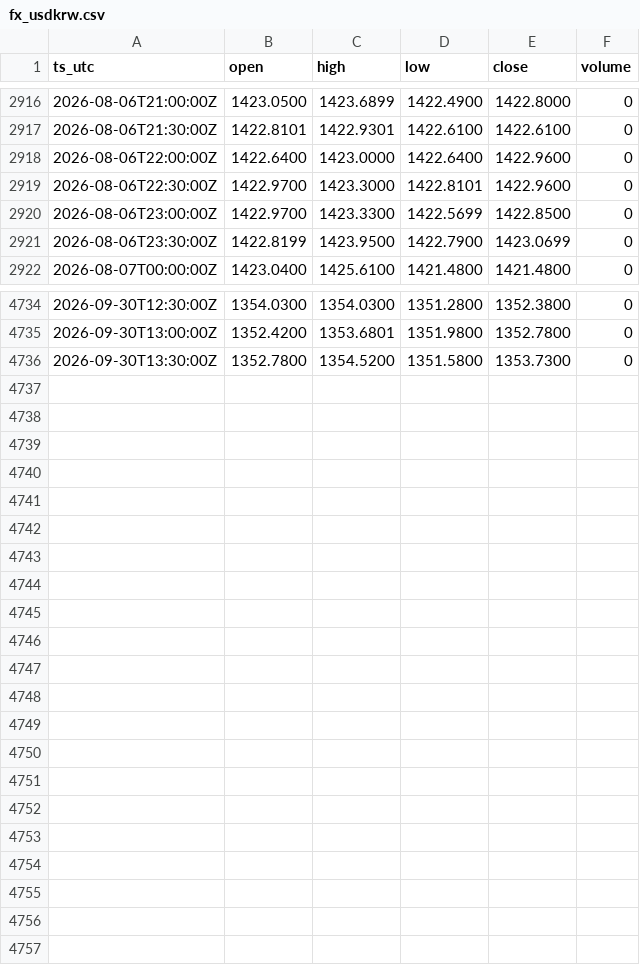
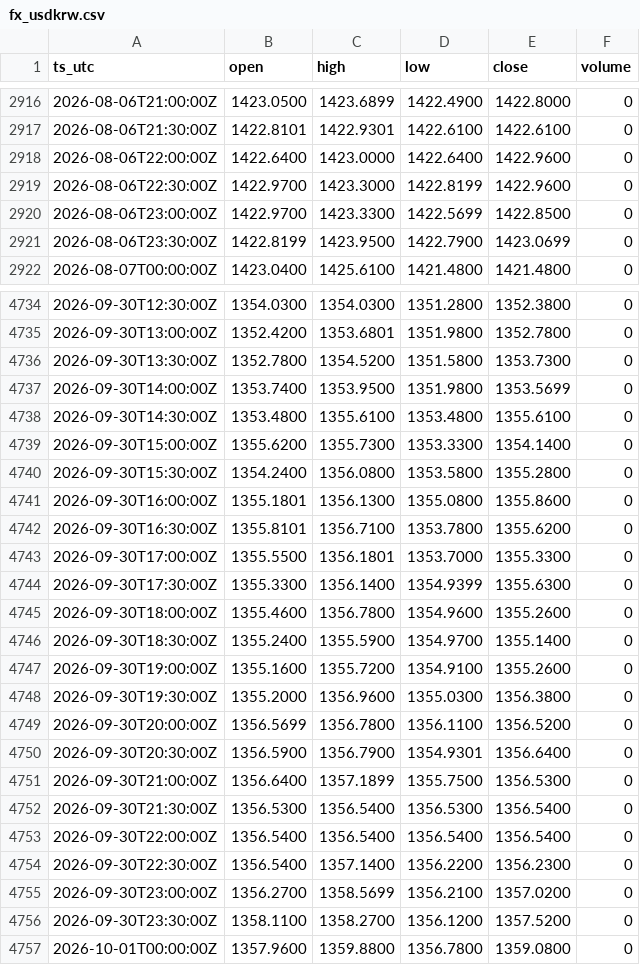
Before and after one commit to OntologyForCapital/skhynix-adr-parity, a CSV file: data/fx_usdkrw.csv, drawn as a sheet; only a part is shown, gaps mark what is left out; the diff covers the shown part only.

```diff
--- a/data/fx_usdkrw.csv
+++ b/data/fx_usdkrw.csv
@@ -2918,3 +2918,3 @@ ts_utc,open,high,low,close,volume
 2026-08-06T22:00:00Z,1422.6400,1423.0000,1422.6400,1422.9600,0
-2026-08-06T22:30:00Z,1422.9700,1423.3000,1422.8101,1422.9600,0
+2026-08-06T22:30:00Z,1422.9700,1423.3000,1422.8199,1422.9600,0
 2026-08-06T23:00:00Z,1422.9700,1423.3300,1422.5699,1422.8500,0
@@ -4736 +4736,22 @@ ts_utc,open,high,low,close,volume
 2026-09-30T13:30:00Z,1352.7800,1354.5200,1351.5800,1353.7300,0
+2026-09-30T14:00:00Z,1353.7400,1353.9500,1351.9800,1353.5699,0
+2026-09-30T14:30:00Z,1353.4800,1355.6100,1353.4800,1355.6100,0
+2026-09-30T15:00:00Z,1355.6200,1355.7300,1353.3300,1354.1400,0
+2026-09-30T15:30:00Z,1354.2400,1356.0800,1353.5800,1355.2800,0
+2026-09-30T16:00:00Z,1355.1801,1356.1300,1355.0800,1355.8600,0
+2026-09-30T16:30:00Z,1355.8101,1356.7100,1353.7800,1355.6200,0
+2026-09-30T17:00:00Z,1355.5500,1356.1801,1353.7000,1355.3300,0
+2026-09-30T17:30:00Z,1355.3300,1356.1400,1354.9399,1355.6300,0
+2026-09-30T18:00:00Z,1355.4600,1356.7800,1354.9600,1355.2600,0
+2026-09-30T18:30:00Z,1355.2400,1355.5900,1354.9700,1355.1400,0
+2026-09-30T19:00:00Z,1355.1600,1355.7200,1354.9100,1355.2600,0
+2026-09-30T19:30:00Z,1355.2000,1356.9600,1355.0300,1356.3800,0
+2026-09-30T20:00:00Z,1356.5699,1356.7800,1356.1100,1356.5200,0
+2026-09-30T20:30:00Z,1356.5900,1356.7900,1354.9301,1356.6400,0
+2026-09-30T21:00:00Z,1356.6400,1357.1899,1355.7500,1356.5300,0
+2026-09-30T21:30:00Z,1356.5300,1356.5400,1356.5300,1356.5400,0
+2026-09-30T22:00:00Z,1356.5400,1356.5400,1356.5400,1356.5400,0
+2026-09-30T22:30:00Z,1356.5400,1357.1400,1356.2200,1356.2300,0
+2026-09-30T23:00:00Z,1356.2700,1358.5699,1356.2100,1357.0200,0
+2026-09-30T23:30:00Z,1358.1100,1358.2700,1356.1200,1357.5200,0
+2026-10-01T00:00:00Z,1357.9600,1359.8800,1356.7800,1359.0800,0
```
Also changed, not shown: 1 edited cell elsewhere in this file, data/kr_000660.csv.
